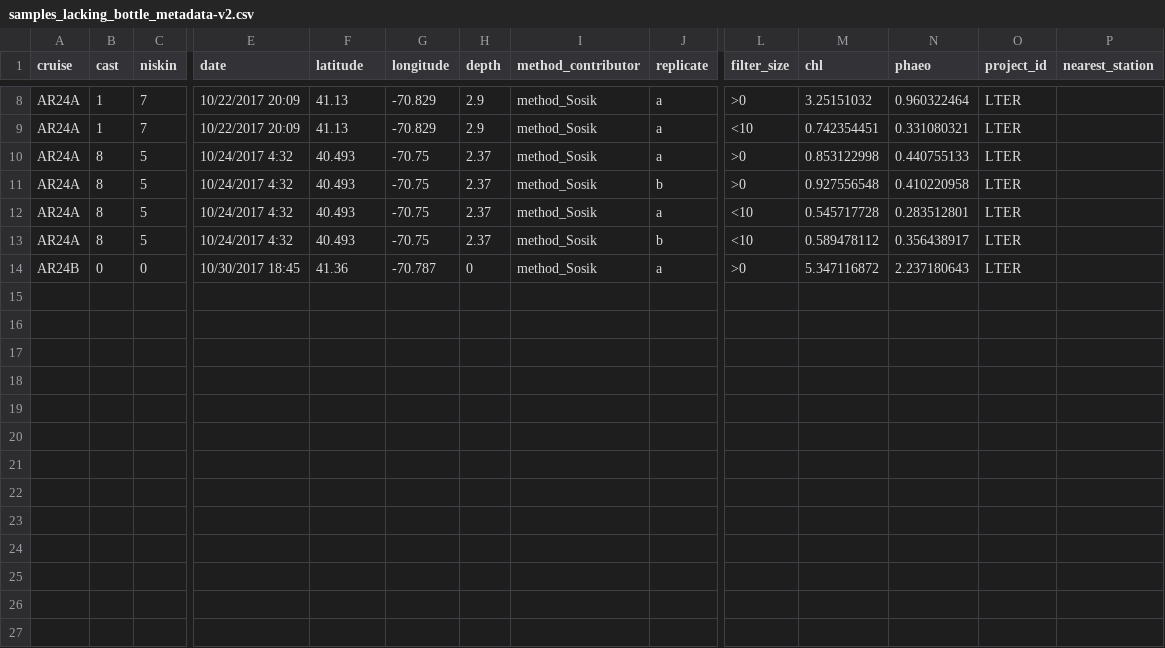
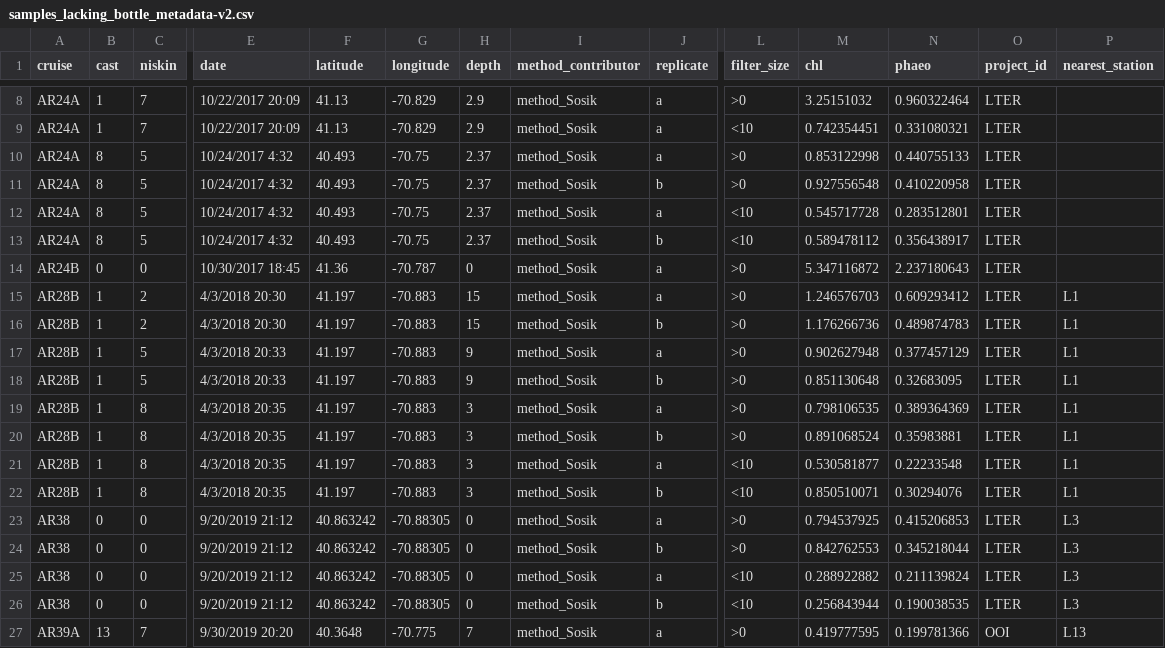
Before and after one commit to WHOIGit/nes-lter-chl-transect, a CSV file: samples_lacking_bottle_metadata-v2.csv, drawn as a sheet; only a part is shown, gaps mark what is left out; rows hold the shown columns only; the diff names each change by its address in the sheet, - before the commit and + after, or states it on an @@ line.

Commit message:
Add files via upload
Added a few new lines/samples. Edited in Excel, saved as csv, opened in notepad++ to remove \r\n and replace with \n and see if this upload tracks changes correctly.

```diff
--- a/samples_lacking_bottle_metadata-v2.csv
+++ b/samples_lacking_bottle_metadata-v2.csv
+row 15: AR28B | 1 | 2 | 4/3/2018 20:30 | 41.197 | -70.883 | 15 | method_Sosik | a | >0 | 1.246576703 | 0.609293412 | LTER | L1
+row 16: AR28B | 1 | 2 | 4/3/2018 20:30 | 41.197 | -70.883 | 15 | method_Sosik | b | >0 | 1.176266736 | 0.489874783 | LTER | L1
+row 17: AR28B | 1 | 5 | 4/3/2018 20:33 | 41.197 | -70.883 | 9 | method_Sosik | a | >0 | 0.902627948 | 0.377457129 | LTER | L1
+row 18: AR28B | 1 | 5 | 4/3/2018 20:33 | 41.197 | -70.883 | 9 | method_Sosik | b | >0 | 0.851130648 | 0.32683095 | LTER | L1
+row 19: AR28B | 1 | 8 | 4/3/2018 20:35 | 41.197 | -70.883 | 3 | method_Sosik | a | >0 | 0.798106535 | 0.389364369 | LTER | L1
+row 20: AR28B | 1 | 8 | 4/3/2018 20:35 | 41.197 | -70.883 | 3 | method_Sosik | b | >0 | 0.891068524 | 0.35983881 | LTER | L1
+row 21: AR28B | 1 | 8 | 4/3/2018 20:35 | 41.197 | -70.883 | 3 | method_Sosik | a | <10 | 0.530581877 | 0.22233548 | LTER | L1
+row 22: AR28B | 1 | 8 | 4/3/2018 20:35 | 41.197 | -70.883 | 3 | method_Sosik | b | <10 | 0.850510071 | 0.30294076 | LTER | L1
+row 23: AR38 | 0 | 0 | 9/20/2019 21:12 | 40.863242 | -70.88305 | 0 | method_Sosik | a | >0 | 0.794537925 | 0.415206853 | LTER | L3
+row 24: AR38 | 0 | 0 | 9/20/2019 21:12 | 40.863242 | -70.88305 | 0 | method_Sosik | b | >0 | 0.842762553 | 0.345218044 | LTER | L3
+row 25: AR38 | 0 | 0 | 9/20/2019 21:12 | 40.863242 | -70.88305 | 0 | method_Sosik | a | <10 | 0.288922882 | 0.211139824 | LTER | L3
+row 26: AR38 | 0 | 0 | 9/20/2019 21:12 | 40.863242 | -70.88305 | 0 | method_Sosik | b | <10 | 0.256843944 | 0.190038535 | LTER | L3
+row 27: AR39A | 13 | 7 | 9/30/2019 20:20 | 40.3648 | -70.775 | 7 | method_Sosik | a | >0 | 0.419777595 | 0.199781366 | OOI | L13
```
